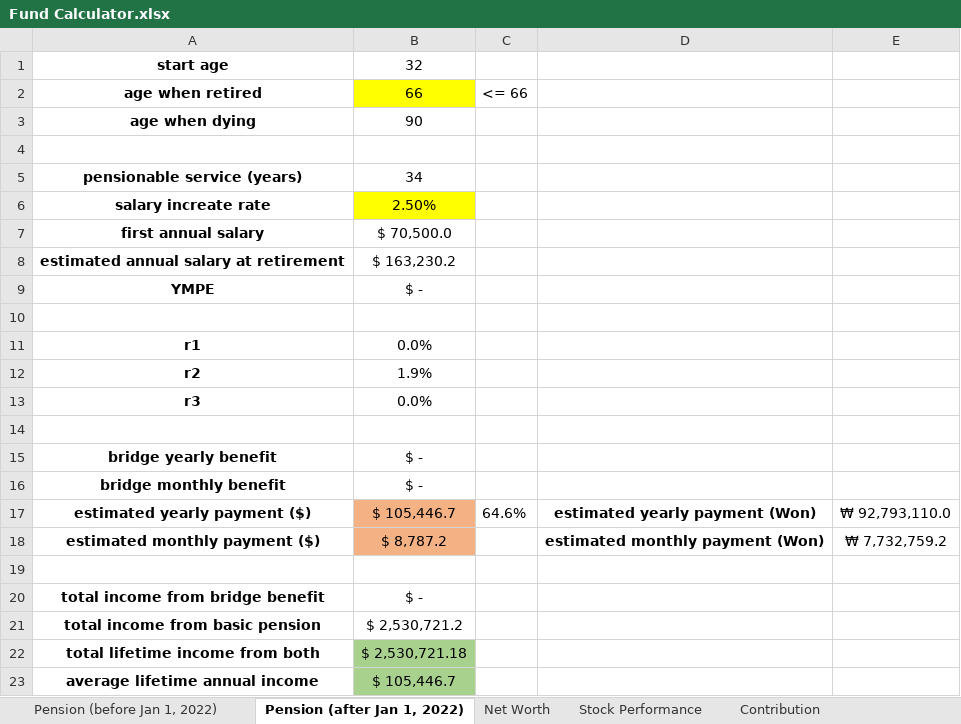
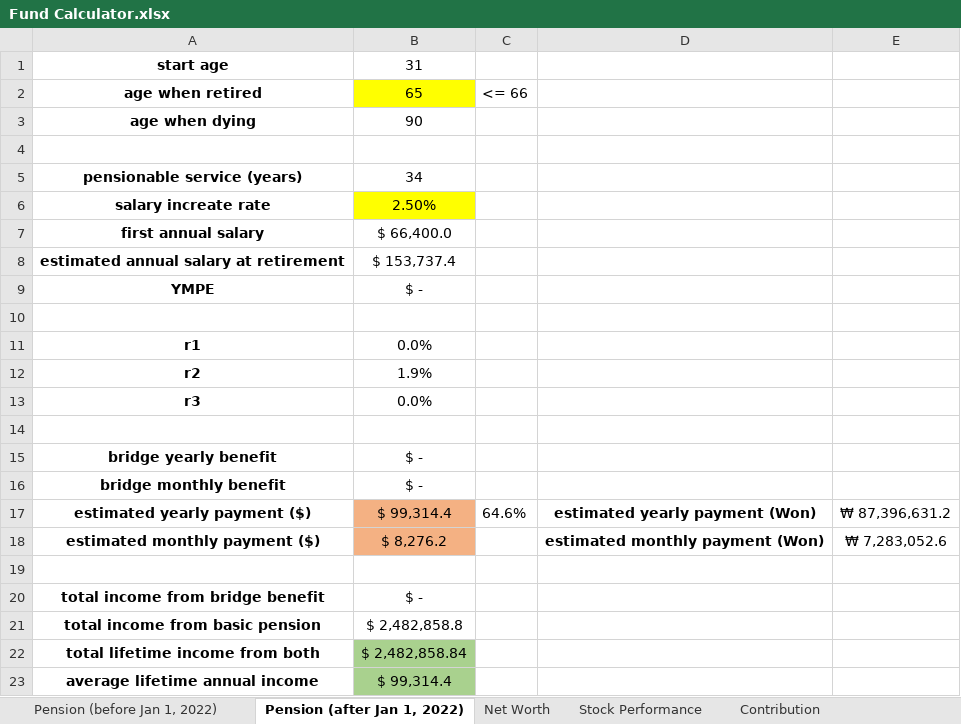
Before and after one commit to JinCheolChoi/Fund_Calculator, an Excel workbook: Fund Calculator.xlsx, sheet Pension (after Jan 1, 2022), drawn as a sheet; values as stored, in another font and other column widths than the file's, no borders; the diff names each change by its address in the sheet, - before the commit and + after, or states it on an @@ line.

Commit message:
SCs

```diff
--- a/Fund Calculator.xlsx (sheet Pension (after Jan 1, 2022))
+++ b/Fund Calculator.xlsx (sheet Pension (after Jan 1, 2022))
-B1: 32
+B1: 31
-B2: 66
+B2: 65
-B7: $ 70,500.0
+B7: $ 66,400.0
-B8: $ 163,230.2
+B8: $ 153,737.4
-B17: $ 105,446.7
+B17: $ 99,314.4
-E17: ₩ 92,793,110.0
+E17: ₩ 87,396,631.2
-B18: $ 8,787.2
+B18: $ 8,276.2
-E18: ₩ 7,732,759.2
+E18: ₩ 7,283,052.6
-B21: $ 2,530,721.2
+B21: $ 2,482,858.8
-B22: $ 2,530,721.18
+B22: $ 2,482,858.84
-B23: $ 105,446.7
+B23: $ 99,314.4
```
Also changed, not shown: sheet Monthly Expenditure.
